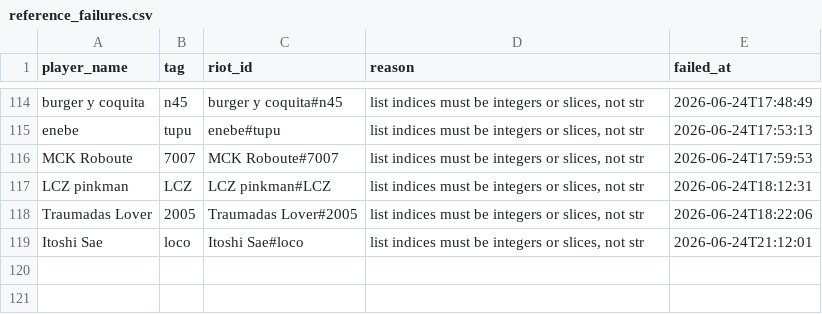
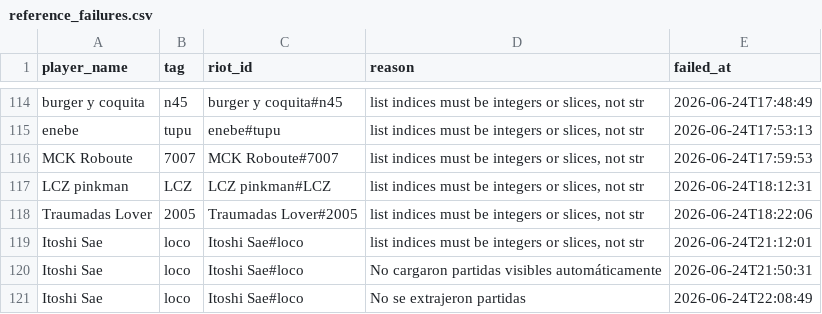
Before and after one commit to JeanAlexandreVergaraUSM/ValoStats, a CSV file: outputs/reference_scraping/reference_failures.csv, drawn as a sheet; only a part is shown, gaps mark what is left out; the diff names each change by its address in the sheet, - before the commit and + after, or states it on an @@ line.

```diff
--- a/outputs/reference_scraping/reference_failures.csv
+++ b/outputs/reference_scraping/reference_failures.csv
+row 120: Itoshi Sae | loco | Itoshi Sae#loco | No cargaron partidas visibles automáticamente | 2026-06-24T21:50:31
+row 121: Itoshi Sae | loco | Itoshi Sae#loco | No se extrajeron partidas | 2026-06-24T22:08:49
```
Also changed, not shown: data/recent_matches.csv, 7 other files.
